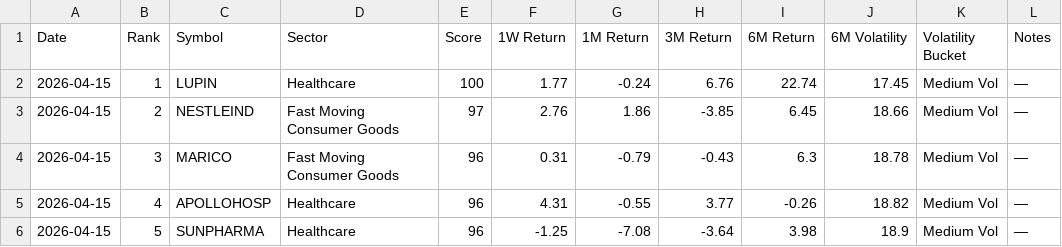
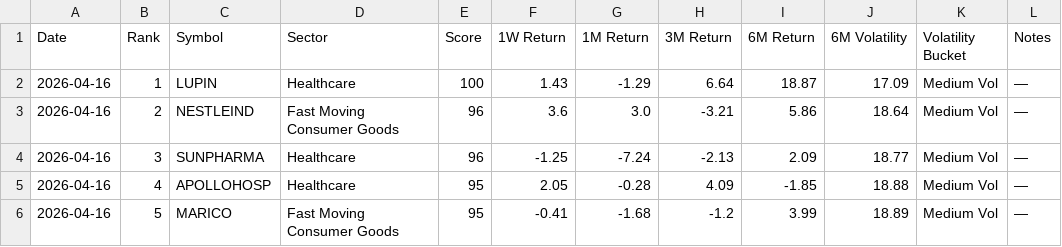
Before and after one commit to lightninbulls-stack/hanush-app, a CSV file: backend/data/low_vol_latest.csv, drawn as a sheet; only a part is shown; the diff covers the shown part only.

```diff
--- a/backend/data/low_vol_latest.csv
+++ b/backend/data/low_vol_latest.csv
@@ -1,6 +1,6 @@
 Date,Rank,Symbol,Sector,Score,1W Return,1M Return,3M Return,6M Return,6M Volatility,Volatility Bucket,Notes
-2026-04-15,1,LUPIN,Healthcare,100,1.77,-0.24,6.76,22.74,17.45,Medium Vol,—
-2026-04-15,2,NESTLEIND,Fast Moving Consumer Goods,97,2.76,1.86,-3.85,6.45,18.66,Medium Vol,—
-2026-04-15,3,MARICO,Fast Moving Consumer Goods,96,0.31,-0.79,-0.43,6.3,18.78,Medium Vol,—
-2026-04-15,4,APOLLOHOSP,Healthcare,96,4.31,-0.55,3.77,-0.26,18.82,Medium Vol,—
-2026-04-15,5,SUNPHARMA,Healthcare,96,-1.25,-7.08,-3.64,3.98,18.9,Medium Vol,—
+2026-04-16,1,LUPIN,Healthcare,100,1.43,-1.29,6.64,18.87,17.09,Medium Vol,—
+2026-04-16,2,NESTLEIND,Fast Moving Consumer Goods,96,3.6,3.0,-3.21,5.86,18.64,Medium Vol,—
+2026-04-16,3,SUNPHARMA,Healthcare,96,-1.25,-7.24,-2.13,2.09,18.77,Medium Vol,—
+2026-04-16,4,APOLLOHOSP,Healthcare,95,2.05,-0.28,4.09,-1.85,18.88,Medium Vol,—
+2026-04-16,5,MARICO,Fast Moving Consumer Goods,95,-0.41,-1.68,-1.2,3.99,18.89,Medium Vol,—
```
Also changed, not shown: 111 edited cells elsewhere in this file.
